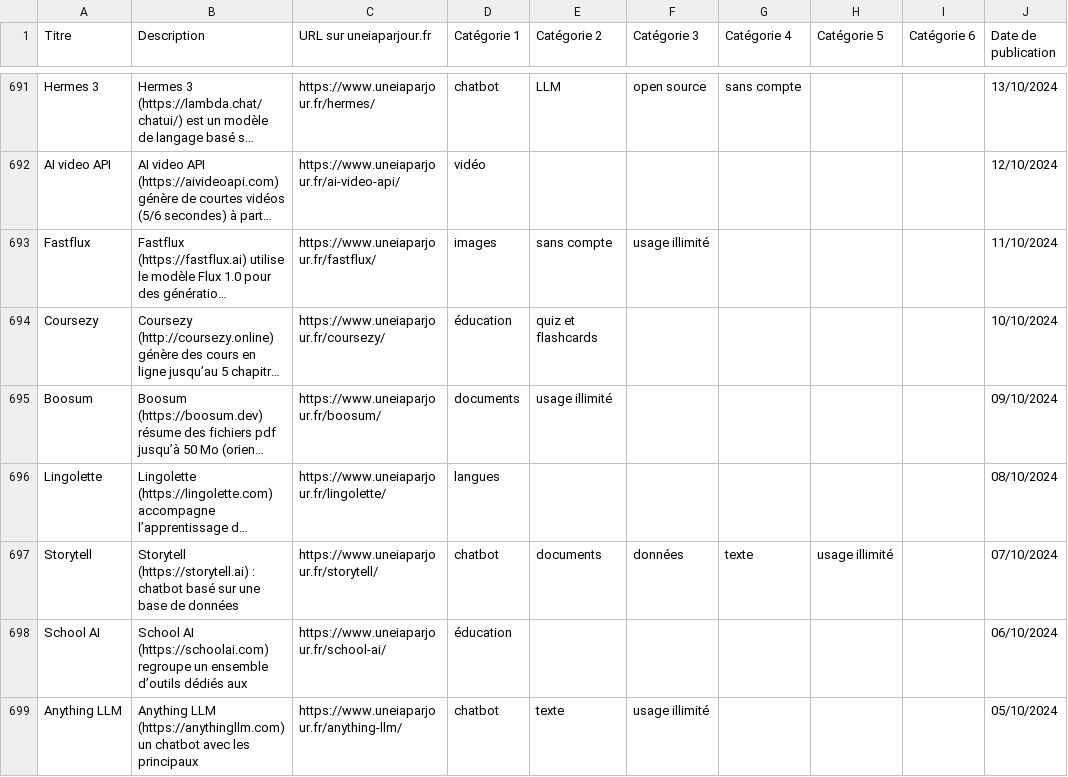
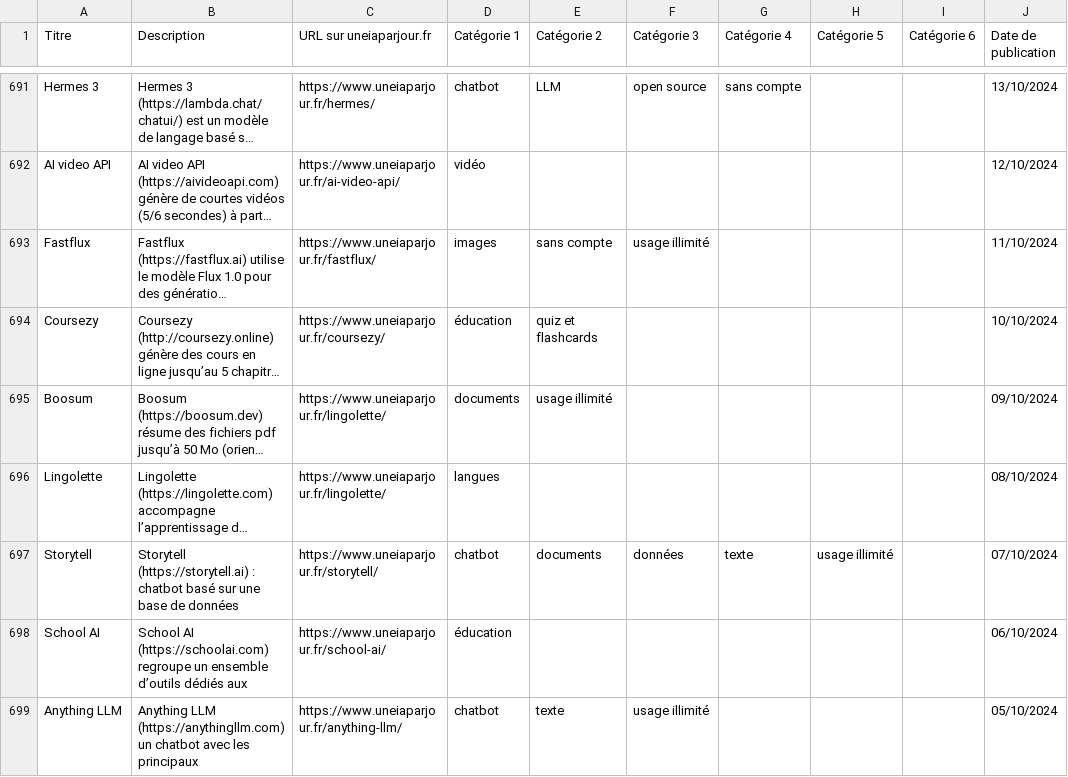
Before and after one commit to uneIAparjour/base, a CSV file: base-uneiaparjour.csv, drawn as a sheet; only a part is shown, gaps mark what is left out; long unchanged cells end in …; the diff names each change by its address in the sheet, - before the commit and + after, or states it on an @@ line.

```diff
--- a/base-uneiaparjour.csv
+++ b/base-uneiaparjour.csv
-C695 (URL sur uneiaparjour.fr): https://www.uneiaparjour.fr/boosum/
+C695 (URL sur uneiaparjour.fr): https://www.uneiaparjour.fr/lingolette/
```
